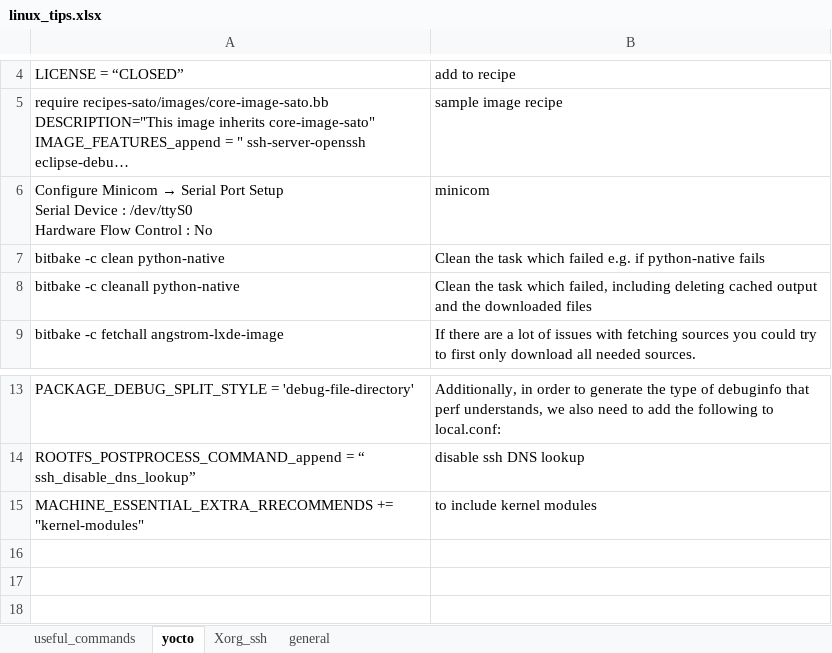
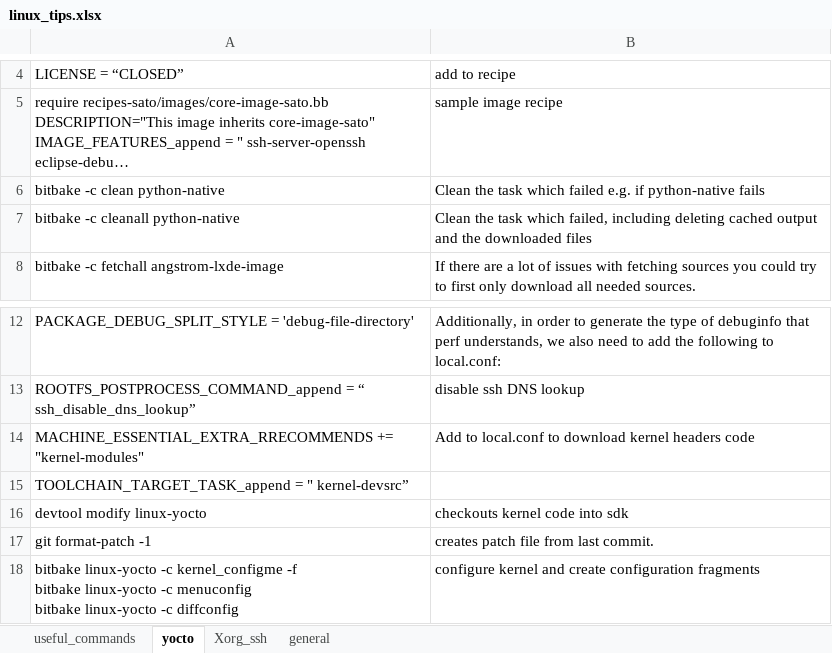
Before and after one commit to back4u/linux_tips, an Excel workbook: linux_tips.xlsx, sheet yocto, drawn as a sheet; only a part is shown, gaps mark what is left out; long unchanged cells end in …; values as stored, in another font and other column widths than the file's, no borders; removed rows and columns are numbered as before the commit, all else as after; ↵ is a line break in a cell; the diff names each change by its address in the sheet, - before the commit and + after, or states it on an @@ line.

```diff
--- a/linux_tips.xlsx (sheet yocto)
+++ b/linux_tips.xlsx (sheet yocto)
-row 6: Configure Minicom → Serial Port Setup ↵ Serial Device : /dev/ttyS0 ↵ Hardware Flow Control : No | minicom
-B14: to include kernel modules
+B14: Add to local.conf to download kernel headers code
+row 15: TOOLCHAIN_TARGET_TASK_append = " kernel-devsrc”
+row 16: devtool modify linux-yocto | checkouts kernel code into sdk
+row 17: git format-patch -1 | creates patch file from last commit.
+row 18: bitbake linux-yocto -c kernel_configme -f ↵ bitbake linux-yocto -c menuconfig ↵ bitbake linux-yocto -c diffconfig | configure kernel and create configuration fragments
```
Also changed, not shown: sheet general, sheet useful_commands.
